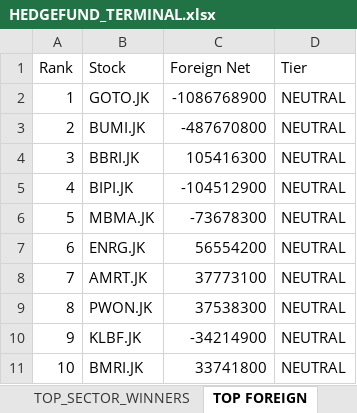
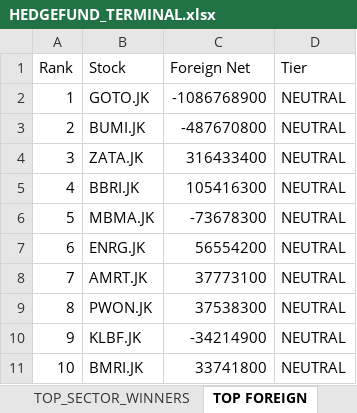
Before and after one commit to radennovendra/ihsg-war-dashboard, an Excel workbook: reports/HEDGEFUND_TERMINAL.xlsx, sheet TOP FOREIGN, drawn as a sheet; values as stored, in another font and other column widths than the file's, no borders; the diff names each change by its address in the sheet, - before the commit and + after, or states it on an @@ line.

```diff
--- a/reports/HEDGEFUND_TERMINAL.xlsx (sheet TOP FOREIGN)
+++ b/reports/HEDGEFUND_TERMINAL.xlsx (sheet TOP FOREIGN)
-B4 (Stock): BBRI.JK
+B4 (Stock): ZATA.JK
-C4 (Foreign Net): 105416300
+C4 (Foreign Net): 316433400
-B5 (Stock): BIPI.JK
+B5 (Stock): BBRI.JK
-C5 (Foreign Net): -104512900
+C5 (Foreign Net): 105416300
```
Also changed, not shown: sheet TOP_SECTOR_WINNERS, sheet UNIVERSE, sheet WATCHLIST, sheet FUNDAMENTAL_TOP, sheet DASHBOARD, sheet FOREIGN_FLOW, 17 other files.
